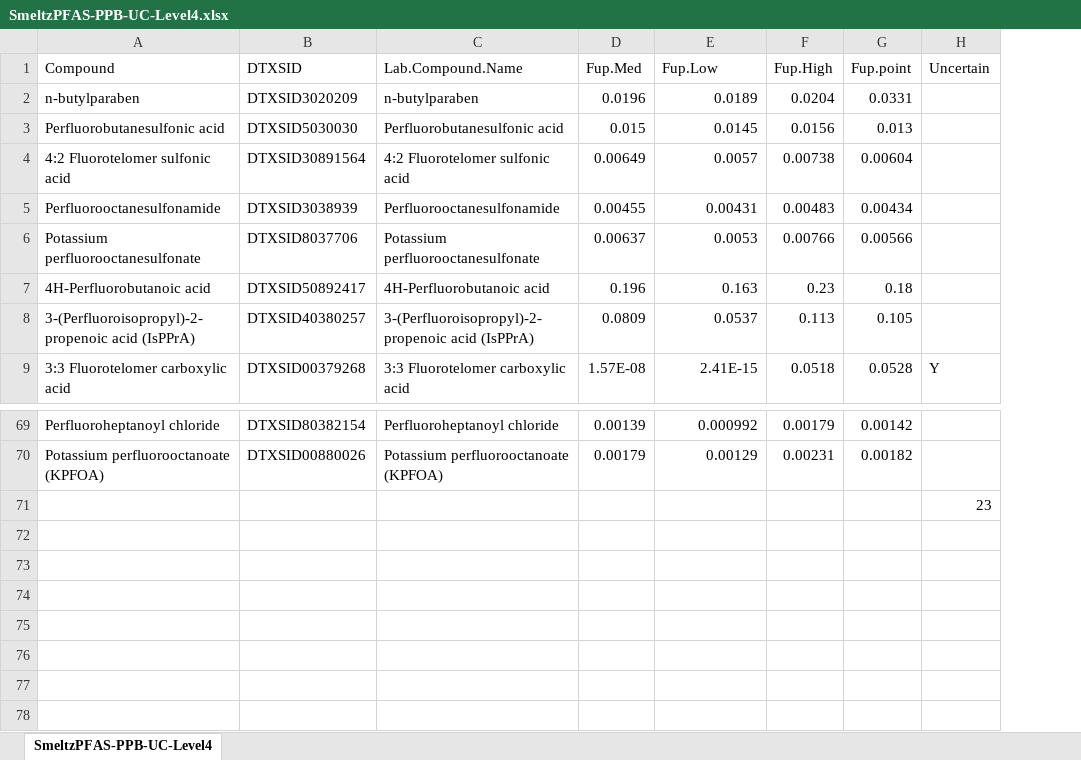
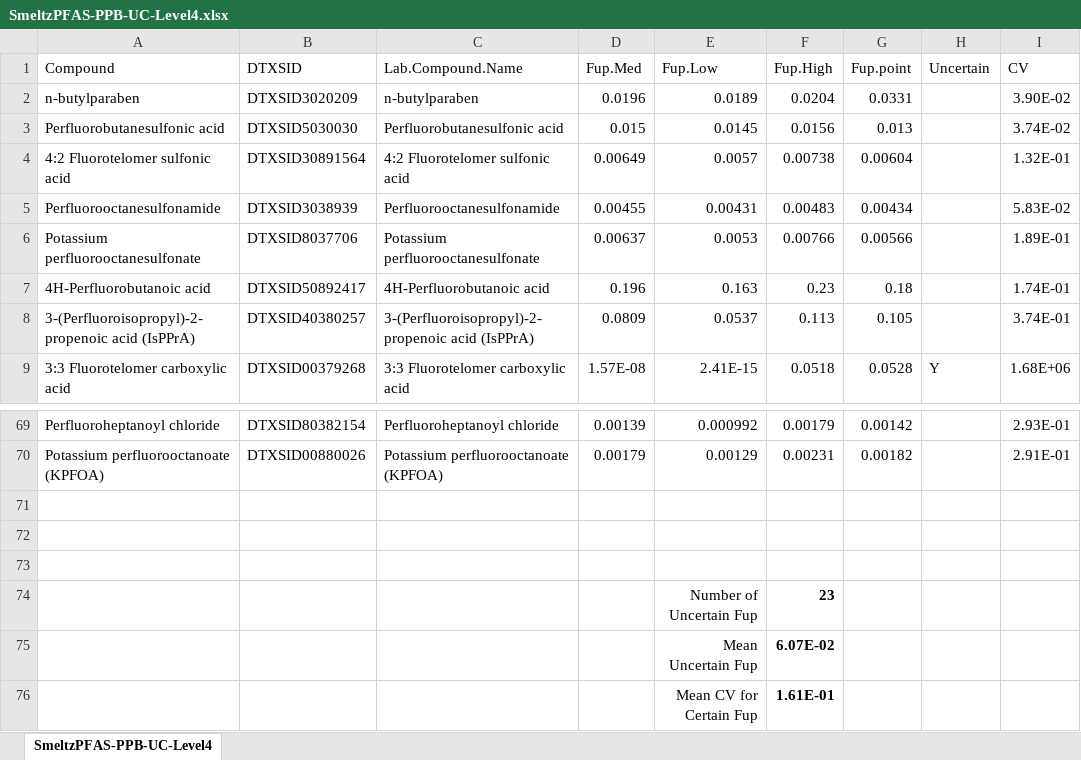
Before and after one commit to USEPA/invitroTKstats, an Excel workbook: working/SmeltzPFAS/SmeltzPFAS-PPB-UC-Level4.xlsx, sheet SmeltzPFAS-PPB-UC-Level4, drawn as a sheet; only a part is shown, gaps mark what is left out; values as stored, in another font and other column widths than the file's, no borders; table styles not drawn; the diff names each change by its address in the sheet, - before the commit and + after, or states it on an @@ line.

```diff
--- a/working/SmeltzPFAS/SmeltzPFAS-PPB-UC-Level4.xlsx (sheet SmeltzPFAS-PPB-UC-Level4)
+++ b/working/SmeltzPFAS/SmeltzPFAS-PPB-UC-Level4.xlsx (sheet SmeltzPFAS-PPB-UC-Level4)
+column I (CV), rows 2-9: 3.90E-02 | 3.74E-02 | 1.32E-01 | 5.83E-02 | 1.89E-01 | 1.74E-01 | 3.74E-01 | 1.68E+06; rows 69-70: 2.93E-01 | 2.91E-01
-H71 (Uncertain): 23
+H71 (Uncertain): (empty)
+row 72: (empty)
+row 73: (empty)
+row 74:  |  |  |  | Number of Uncertain Fup | 23
+row 75:  |  |  |  | Mean Uncertain Fup | 6.07E-02
+row 76:  |  |  |  | Mean CV for Certain Fup | 1.61E-01
```
Also changed, not shown: 4 other files.
